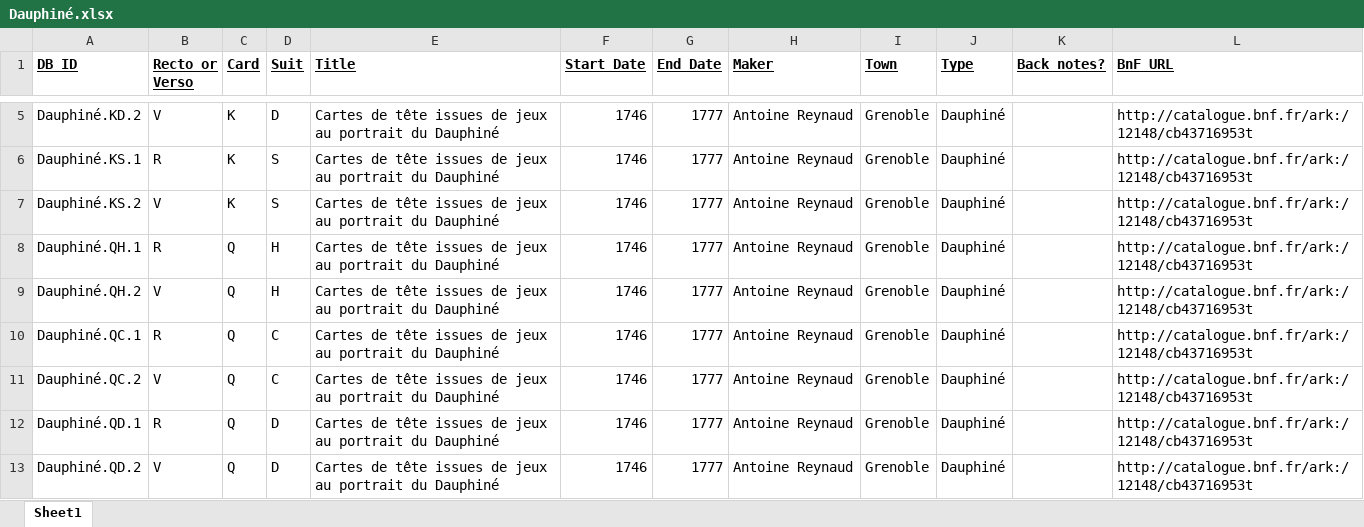
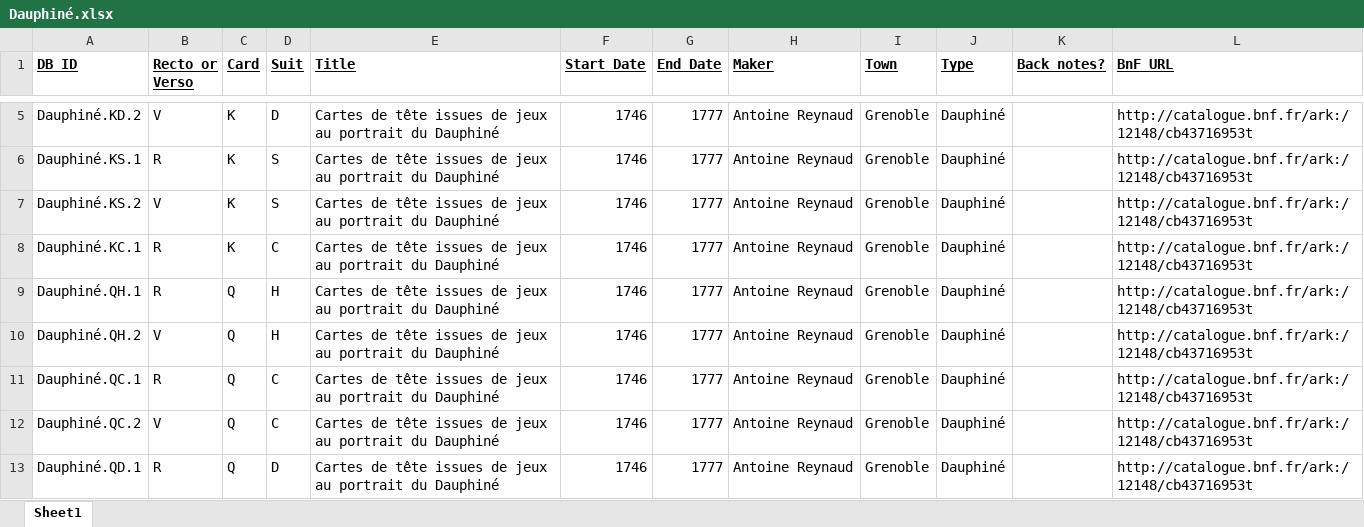
Before and after one commit to dhmit/french-playing-cards, an Excel workbook: card_data/B/Dauphiné.xlsx, sheet Sheet1, drawn as a sheet; only a part is shown, gaps mark what is left out; the shorter side is filled out with more unchanged rows; values as stored, in another font and other column widths than the file's, no borders; the diff names each change by its address in the sheet, - before the commit and + after, or states it on an @@ line.

```diff
--- a/card_data/B/Dauphiné.xlsx (sheet Sheet1)
+++ b/card_data/B/Dauphiné.xlsx (sheet Sheet1)
+row 8: Dauphiné.KC.1 | R | K | C | Cartes de tête issues de jeux au portrait du Dauphiné | 1746 | 1777 | Antoine Reynaud | Grenoble | Dauphiné |  | http://catalogue.bnf.fr/ark:/12148/cb43716953t
```
Also changed, not shown: 5 other files.
